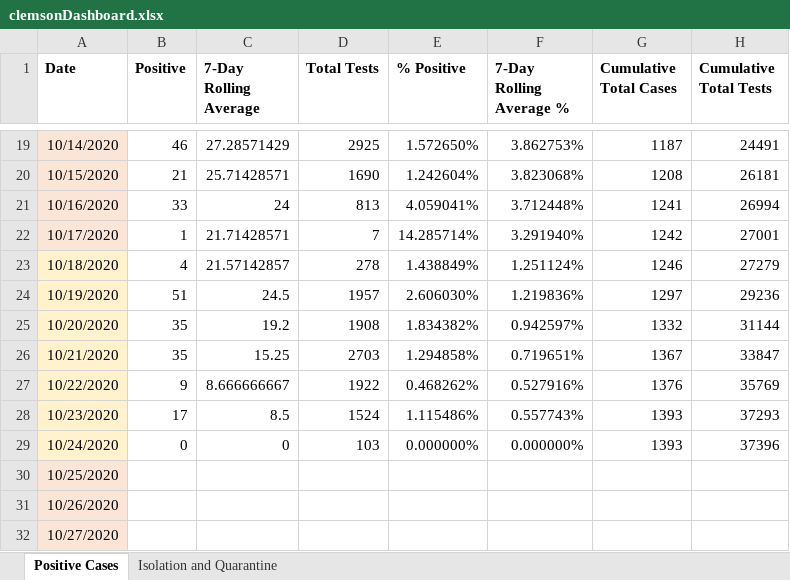
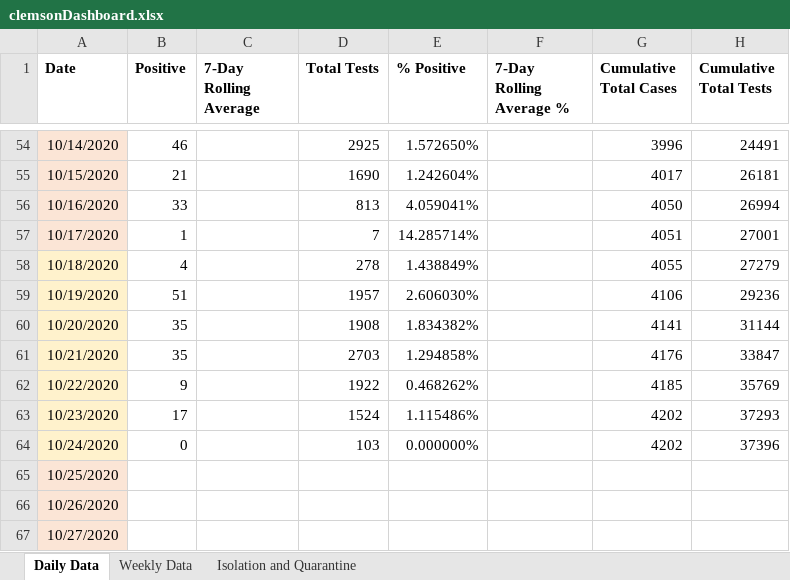
Before and after one commit to davidferrara23/ttn-clemson-covid-data, an Excel workbook: clemsonDashboard.xlsx, sheet Daily Data, drawn as a sheet; only a part is shown, gaps mark what is left out; values as stored, in another font and other column widths than the file's, no borders; conditional formats not drawn; addresses are those after the commit; the diff covers the shown part only; the diff names each change by its address in the sheet, - before the commit and + after, or states it on an @@ line.

Commit message:
Updated dashboard with data from Benjy, weekly data, added tableau

```diff
--- a/clemsonDashboard.xlsx (sheet Daily Data)
+++ b/clemsonDashboard.xlsx (sheet Daily Data)
-sheet tab: Positive Cases
+sheet tab: Daily Data
+sheet tab: Weekly Data
-C54 (7-Day Rolling Average): 27.28571429
+C54 (7-Day Rolling Average): (empty)
-F54 (7-Day Rolling Average %): 3.862753%
+F54 (7-Day Rolling Average %): (empty)
-G54 (Cumulative Total Cases): 1187
+G54 (Cumulative Total Cases): 3996
-C55 (7-Day Rolling Average): 25.71428571
+C55 (7-Day Rolling Average): (empty)
-F55 (7-Day Rolling Average %): 3.823068%
+F55 (7-Day Rolling Average %): (empty)
-G55 (Cumulative Total Cases): 1208
+G55 (Cumulative Total Cases): 4017
-C56 (7-Day Rolling Average): 24
+C56 (7-Day Rolling Average): (empty)
-F56 (7-Day Rolling Average %): 3.712448%
+F56 (7-Day Rolling Average %): (empty)
-G56 (Cumulative Total Cases): 1241
+G56 (Cumulative Total Cases): 4050
-C57 (7-Day Rolling Average): 21.71428571
+C57 (7-Day Rolling Average): (empty)
-F57 (7-Day Rolling Average %): 3.291940%
+F57 (7-Day Rolling Average %): (empty)
-G57 (Cumulative Total Cases): 1242
+G57 (Cumulative Total Cases): 4051
-C58 (7-Day Rolling Average): 21.57142857
+C58 (7-Day Rolling Average): (empty)
-F58 (7-Day Rolling Average %): 1.251124%
+F58 (7-Day Rolling Average %): (empty)
-G58 (Cumulative Total Cases): 1246
+G58 (Cumulative Total Cases): 4055
-C59 (7-Day Rolling Average): 24.5
+C59 (7-Day Rolling Average): (empty)
-F59 (7-Day Rolling Average %): 1.219836%
+F59 (7-Day Rolling Average %): (empty)
-G59 (Cumulative Total Cases): 1297
+G59 (Cumulative Total Cases): 4106
-C60 (7-Day Rolling Average): 19.2
+C60 (7-Day Rolling Average): (empty)
-F60 (7-Day Rolling Average %): 0.942597%
+F60 (7-Day Rolling Average %): (empty)
-G60 (Cumulative Total Cases): 1332
+G60 (Cumulative Total Cases): 4141
-C61 (7-Day Rolling Average): 15.25
+C61 (7-Day Rolling Average): (empty)
-F61 (7-Day Rolling Average %): 0.719651%
+F61 (7-Day Rolling Average %): (empty)
-G61 (Cumulative Total Cases): 1367
+G61 (Cumulative Total Cases): 4176
-C62 (7-Day Rolling Average): 8.666666667
+C62 (7-Day Rolling Average): (empty)
-F62 (7-Day Rolling Average %): 0.527916%
+F62 (7-Day Rolling Average %): (empty)
-G62 (Cumulative Total Cases): 1376
+G62 (Cumulative Total Cases): 4185
-C63 (7-Day Rolling Average): 8.5
+C63 (7-Day Rolling Average): (empty)
-F63 (7-Day Rolling Average %): 0.557743%
+F63 (7-Day Rolling Average %): (empty)
-G63:G64 (Cumulative Total Cases): 1393
+G63:G64 (Cumulative Total Cases): 4202
-C64 (7-Day Rolling Average): 0
+C64 (7-Day Rolling Average): (empty)
-F64 (7-Day Rolling Average %): 0.000000%
+F64 (7-Day Rolling Average %): (empty)
```
Also changed, not shown: 35 added rows and 51 edited cells elsewhere in this sheet, formulas that keep their value, 1 other file.
